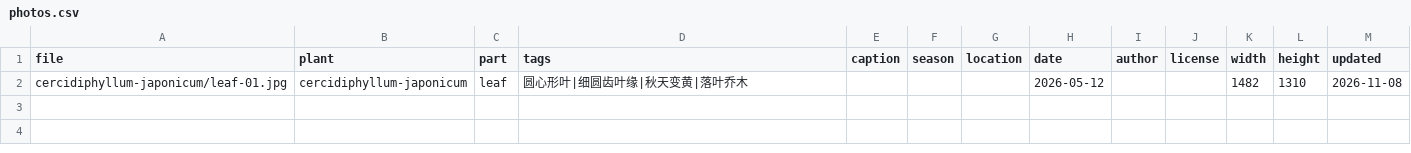
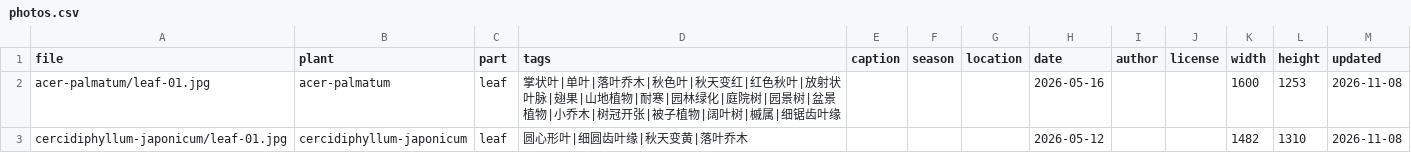
Before and after one commit to zhengxr566/plantatlas, a CSV file: data/photos.csv, drawn as a sheet.

Commit message:
update photos 2026-11-08

```diff
--- a/data/photos.csv
+++ b/data/photos.csv
@@ -1,2 +1,3 @@
 file,plant,part,tags,caption,season,location,date,author,license,width,height,updated
+acer-palmatum/leaf-01.jpg,acer-palmatum,leaf,掌状叶|单叶|落叶乔木|秋色叶|秋天变红|红色秋叶|放射状叶脉|翅果|山地植物|耐寒|园林绿化|庭院树|园景树|盆景植物|小乔木|树冠开张|被子植物|阔叶树|槭属|细锯齿叶缘,,,,2026-05-16,,,1600,1253,2026-11-08
 cercidiphyllum-japonicum/leaf-01.jpg,cercidiphyllum-japonicum,leaf,圆心形叶|细圆齿叶缘|秋天变黄|落叶乔木,,,,2026-05-12,,,1482,1310,2026-11-08
```
Also changed, not shown: data/plants.csv, 6 other files.
